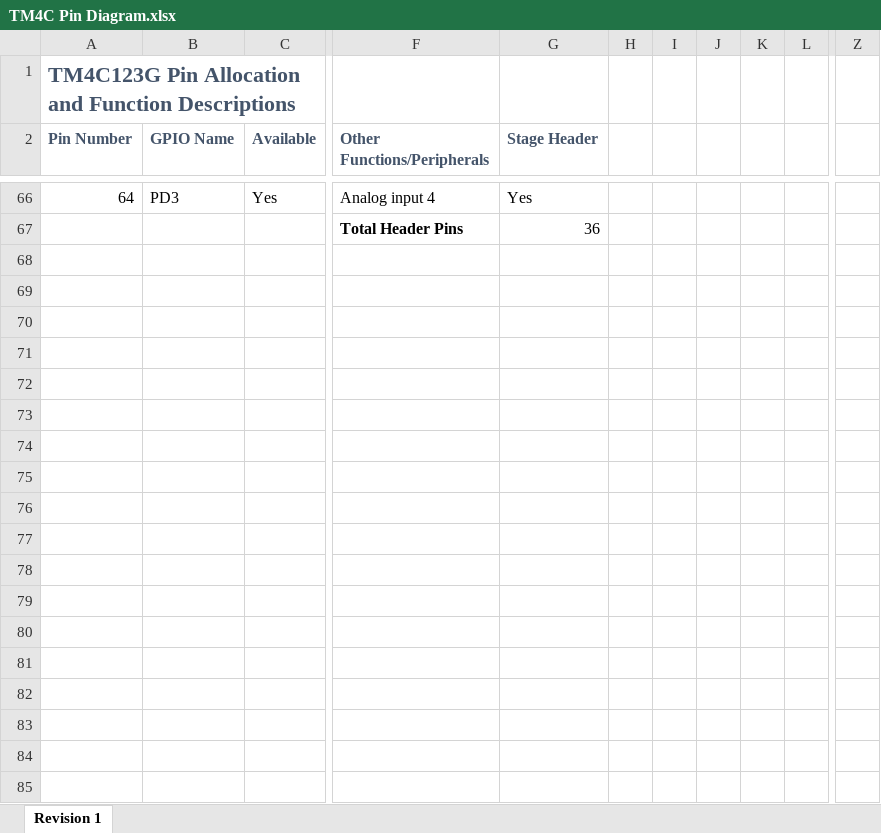
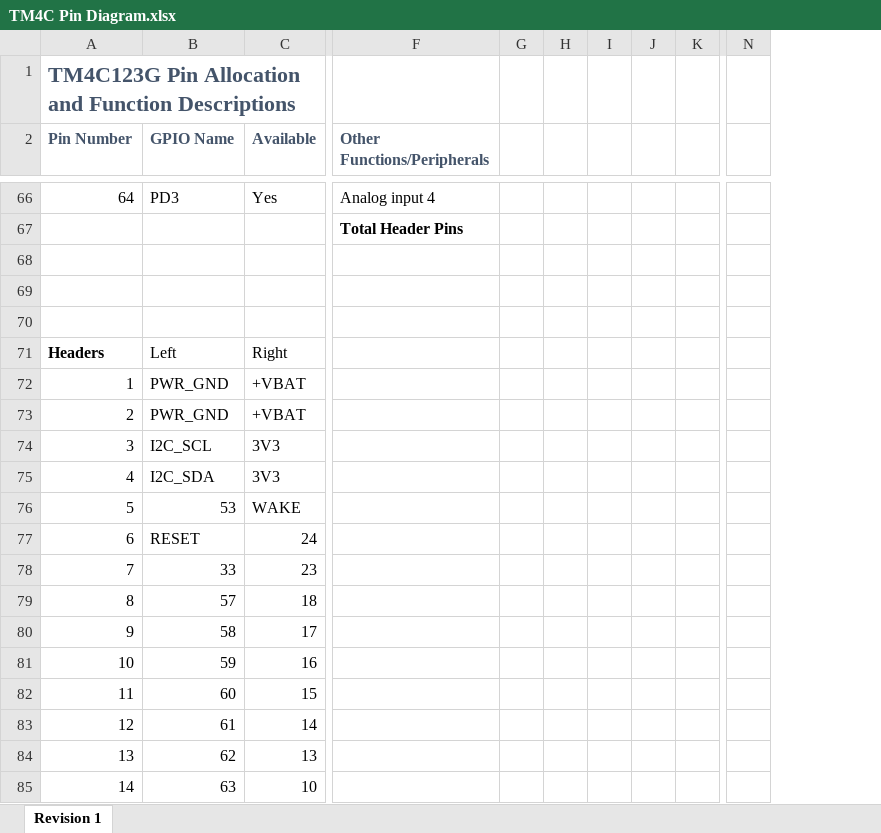
Before and after one commit to ModelRocketryAvionics/Avionics-Board, an Excel workbook: ModelRocketAvionicsPCB/TM4C Pin Diagram.xlsx, sheet Revision 1, drawn as a sheet; only a part is shown, gaps mark what is left out; values as stored, in another font and other column widths than the file's, no borders; conditional formats not drawn; removed rows and columns are numbered as before the commit, all else as after; rows hold the shown columns only; the diff covers the shown part only; the diff names each change by its address in the sheet, - before the commit and + after, or states it on an @@ line.

```diff
--- a/ModelRocketAvionicsPCB/TM4C Pin Diagram.xlsx (sheet Revision 1)
+++ b/ModelRocketAvionicsPCB/TM4C Pin Diagram.xlsx (sheet Revision 1)
-column G (Stage Header), rows 66-67: Yes | 36
-column I, empty
+column H, empty
+column I, empty
-column L, empty
+column N, empty
-column Z, empty
+row 68: (empty)
+row 69: (empty)
+row 70: (empty)
+row 71: Headers | Left | Right
+row 72: 1 | PWR_GND | +VBAT
+row 73: 2 | PWR_GND | +VBAT
+row 74: 3 | I2C_SCL | 3V3
+row 75: 4 | I2C_SDA | 3V3
+row 76: 5 | 53 | WAKE
+row 77: 6 | RESET | 24
+row 78: 7 | 33 | 23
+row 79: 8 | 57 | 18
+row 80: 9 | 58 | 17
+row 81: 10 | 59 | 16
+row 82: 11 | 60 | 15
+row 83: 12 | 61 | 14
+row 84: 13 | 62 | 13
+row 85: 14 | 63 | 10
```
Also changed, not shown: 20 added rows and 18 edited cells elsewhere in this sheet, 5 other files.
